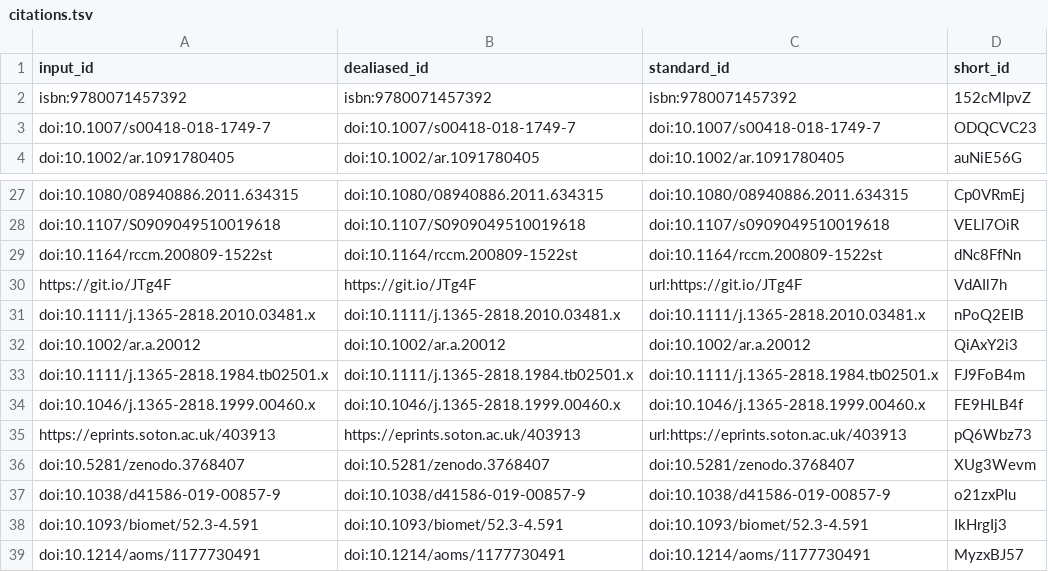
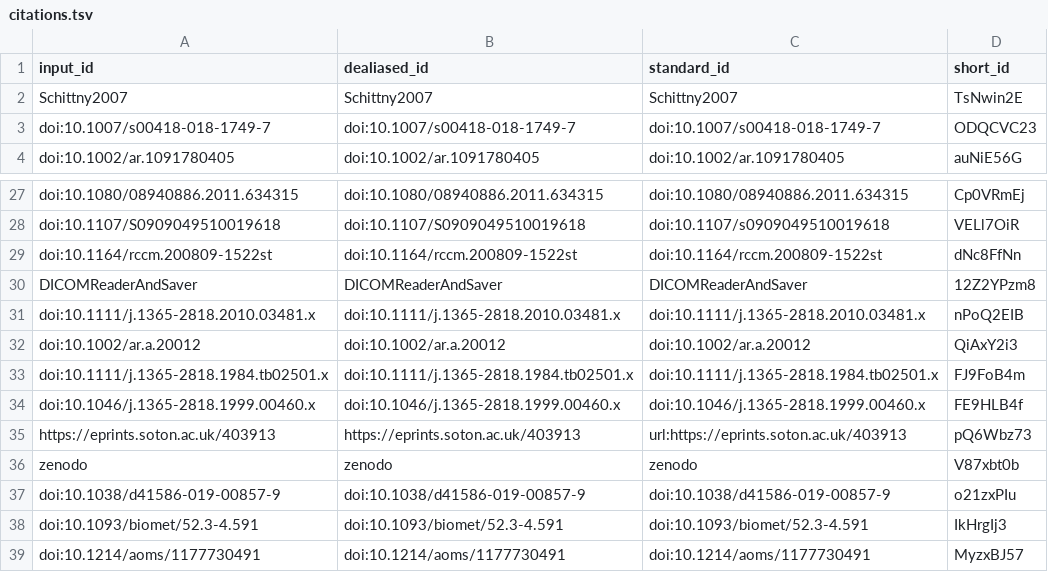
Before and after one commit to habi/acinar-analysis-manuscript, a TSV file: citations.tsv, drawn as a sheet; only a part is shown, gaps mark what is left out; removed rows and columns are numbered as before the commit, all else as after; the diff names each change by its address in the sheet, - before the commit and + after, or states it on an @@ line.

Commit message:
Correct citations for Zenodo &  MATLAB gist [ci skip]
This build is based on
https://github.com/habi/acinar-analysis-manuscript/commit/b423cffde9fc94754f38ab7c8acea2259e067c6a.

This commit was created by the following CI build and job:
https://github.com/habi/acinar-analysis-manuscript/commit/b423cffde9fc94754f38ab7c8acea2259e067c6a/checks
https://github.com/habi/acinar-analysis-manuscript/runs/400417877

```diff
--- a/citations.tsv
+++ b/citations.tsv
-row 2: isbn:9780071457392 | isbn:9780071457392 | isbn:9780071457392 | 152cMIpvZ
+row 2: Schittny2007 | Schittny2007 | Schittny2007 | TsNwin2E
-row 30: https://git.io/JTg4F | https://git.io/JTg4F | url:https://git.io/JTg4F | VdAIl7h
+row 30: DICOMReaderAndSaver | DICOMReaderAndSaver | DICOMReaderAndSaver | 12Z2YPzm8
-row 36: doi:10.5281/zenodo.3768407 | doi:10.5281/zenodo.3768407 | doi:10.5281/zenodo.3768407 | XUg3Wevm
+row 36: zenodo | zenodo | zenodo | V87xbt0b
```
Also changed, not shown: 6 other files.
